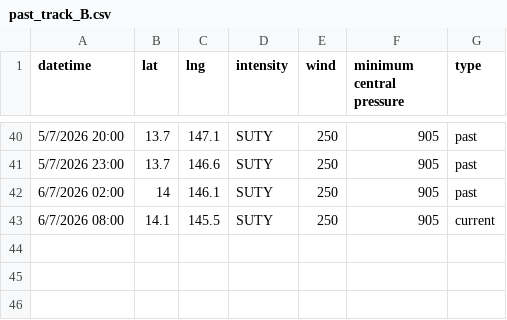
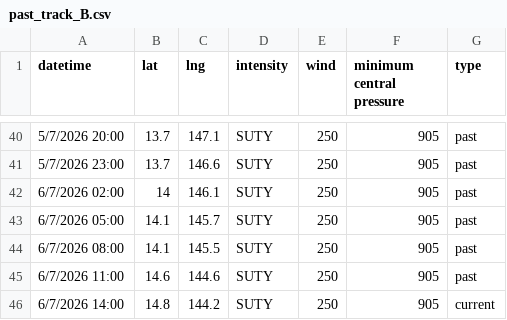
Before and after one commit to zax41006-bot/GHMWS-TC-GIS, a CSV file: past_track_B.csv, drawn as a sheet; only a part is shown, gaps mark what is left out.

Commit message:
Update past_track_B.csv

```diff
--- a/past_track_B.csv
+++ b/past_track_B.csv
@@ -42,2 +42,5 @@ datetime,lat,lng,intensity,wind,minimum central pressure,type
 6/7/2026 02:00,14,146.1,SUTY,250,905,past
-6/7/2026 08:00,14.1,145.5,SUTY,250,905,current
+6/7/2026 05:00,14.1,145.7,SUTY,250,905,past
+6/7/2026 08:00,14.1,145.5,SUTY,250,905,past
+6/7/2026 11:00,14.6,144.6,SUTY,250,905,past
+6/7/2026 14:00,14.8,144.2,SUTY,250,905,current
```
